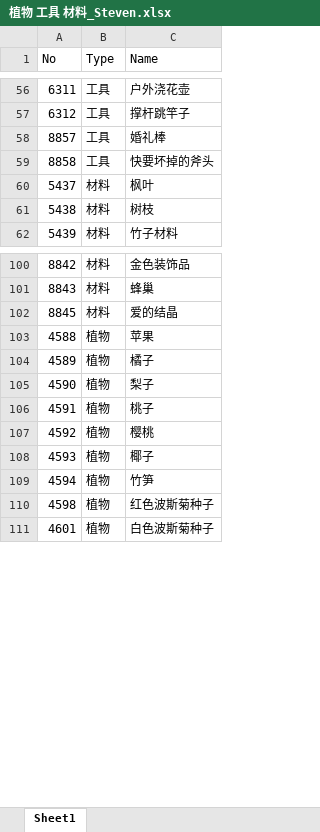
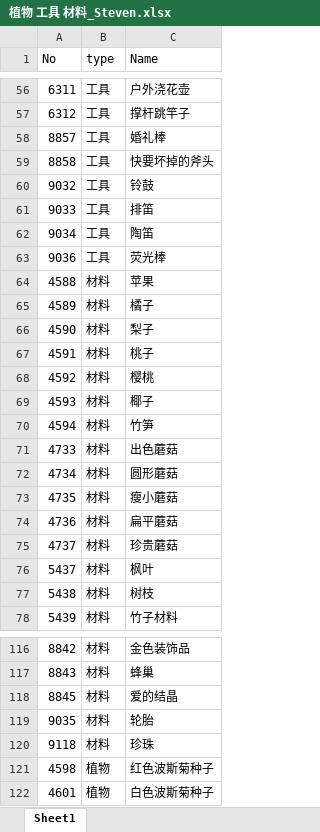
Before and after one commit to qq1075257310/AnimalCrossing-Item-List, an Excel workbook: 植物 工具 材料_Steven.xlsx, sheet Sheet1, drawn as a sheet; only a part is shown, gaps mark what is left out; values as stored, in another font and other column widths than the file's, no borders; removed rows and columns are numbered as before the commit, all else as after; the diff covers the shown part only; the diff names each change by its address in the sheet, - before the commit and + after, or states it on an @@ line.

```diff
--- a/植物 工具 材料_Steven.xlsx (sheet Sheet1)
+++ b/植物 工具 材料_Steven.xlsx (sheet Sheet1)
-B1: Type
+B1: type
+row 60: 9032 | 工具 | 铃鼓
+row 61: 9033 | 工具 | 排笛
+row 62: 9034 | 工具 | 陶笛
+row 63: 9036 | 工具 | 荧光棒
+row 64: 4588 | 材料 | 苹果
+row 65: 4589 | 材料 | 橘子
+row 66: 4590 | 材料 | 梨子
+row 67: 4591 | 材料 | 桃子
+row 68: 4592 | 材料 | 樱桃
+row 69: 4593 | 材料 | 椰子
+row 70: 4594 | 材料 | 竹笋
+row 71: 4733 | 材料 | 出色蘑菇
+row 72: 4734 | 材料 | 圆形蘑菇
+row 73: 4735 | 材料 | 瘦小蘑菇
+row 74: 4736 | 材料 | 扁平蘑菇
+row 75: 4737 | 材料 | 珍贵蘑菇
-row 103: 4588 | 植物 | 苹果
-row 104: 4589 | 植物 | 橘子
-row 105: 4590 | 植物 | 梨子
-row 106: 4591 | 植物 | 桃子
-row 107: 4592 | 植物 | 樱桃
-row 108: 4593 | 植物 | 椰子
-row 109: 4594 | 植物 | 竹笋
+row 119: 9035 | 材料 | 轮胎
+row 120: 9118 | 材料 | 珍珠
```
Also changed, not shown: 18 added rows and 5 removed rows elsewhere in this sheet, DIY Recipe_Steven.xlsx, Fossil Model Painting Statue_Steven.xlsx, 28 other files.
